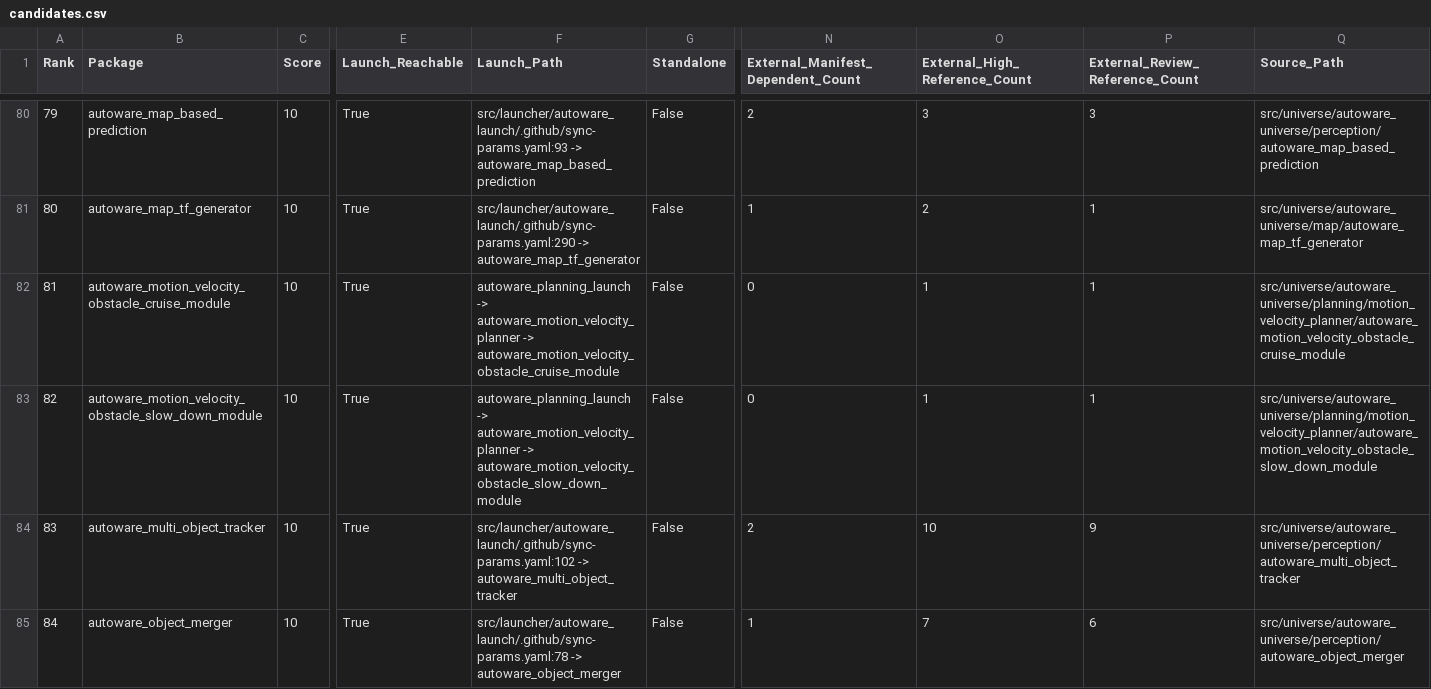
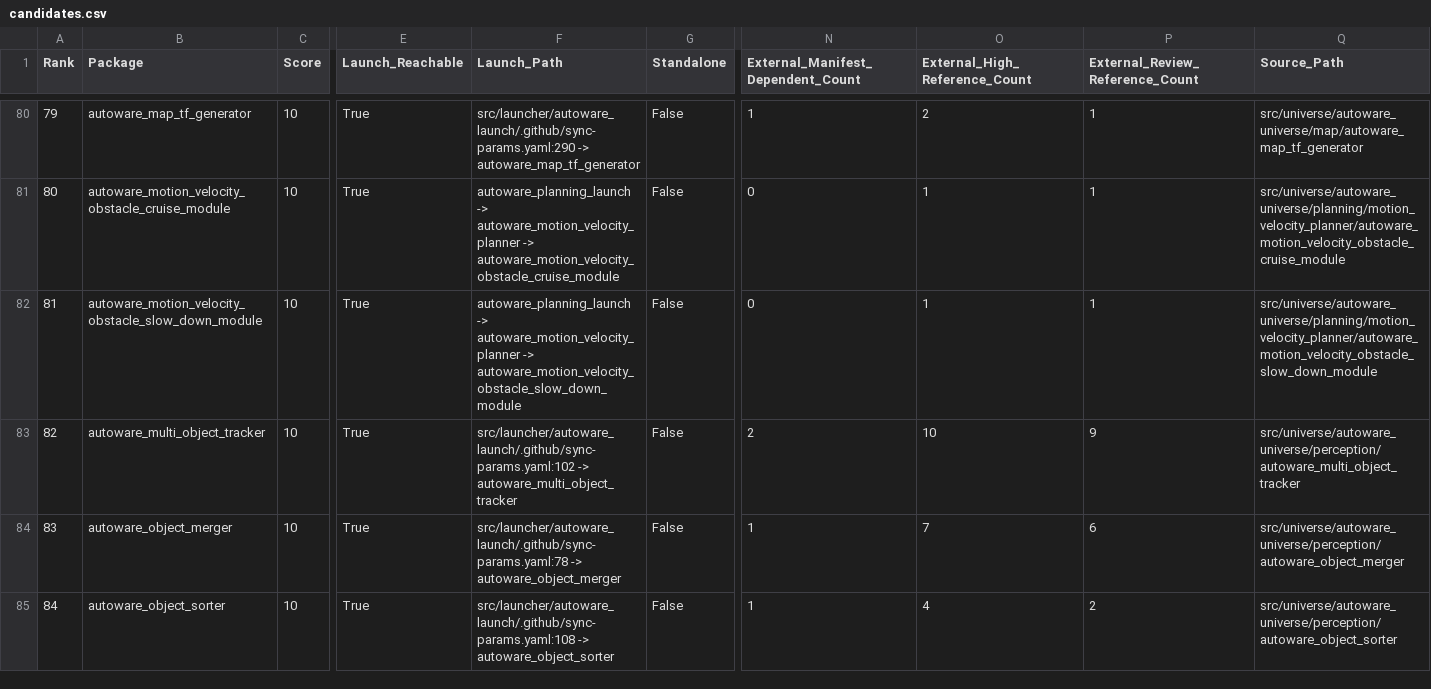
Before and after one commit to xmfcx/universe-dependencies, a CSV file: candidates.csv, drawn as a sheet; only a part is shown, gaps mark what is left out; the diff covers the shown part only; the diff names each change by its address in the sheet, - before the commit and + after, or states it on an @@ line.

Commit message:
chore(data): refresh candidate snapshot
Signed-off-by: Mete Fatih Cırıt <mfc@autoware.org>

```diff
--- a/candidates.csv
+++ b/candidates.csv
-B80 (Package): autoware_map_based_prediction
+B80 (Package): autoware_map_tf_generator
-F80 (Launch_Path): src/launcher/autoware_launch/.github/sync-params.yaml:93 -> autoware_map_based_prediction
+F80 (Launch_Path): src/launcher/autoware_launch/.github/sync-params.yaml:290 -> autoware_map_tf_generator
-N80: 2
+N80: 1
-O80 (External_High_Reference_Count): 3
+O80 (External_High_Reference_Count): 2
-P80 (External_Review_Reference_Count): 3
+P80 (External_Review_Reference_Count): 1
-Q80 (Source_Path): src/universe/autoware_universe/perception/autoware_map_based_prediction
+Q80 (Source_Path): src/universe/autoware_universe/map/autoware_map_tf_generator
-B81 (Package): autoware_map_tf_generator
+B81 (Package): autoware_motion_velocity_obstacle_cruise_module
-F81 (Launch_Path): src/launcher/autoware_launch/.github/sync-params.yaml:290 -> autoware_map_tf_generator
+F81 (Launch_Path): autoware_planning_launch -> autoware_motion_velocity_planner -> autoware_motion_velocity_obstacle_cruise_module
-N81: 1
+N81: 0
-O81 (External_High_Reference_Count): 2
+O81 (External_High_Reference_Count): 1
-Q81 (Source_Path): src/universe/autoware_universe/map/autoware_map_tf_generator
+Q81 (Source_Path): src/universe/autoware_universe/planning/motion_velocity_planner/autoware_motion_velocity_obstacle_cruise_module
-B82 (Package): autoware_motion_velocity_obstacle_cruise_module
+B82 (Package): autoware_motion_velocity_obstacle_slow_down_module
-F82 (Launch_Path): …autoware_motion_velocity_planner -> autoware_motion_velocity_obstacle_cruise_module
+F82 (Launch_Path): …autoware_motion_velocity_planner -> autoware_motion_velocity_obstacle_slow_down_module
-Q82 (Source_Path): src/universe/autoware_universe/planning/motion_velocity_planner/autoware_motion_velocity_obstacle_cruise_module
+Q82 (Source_Path): src/universe/autoware_universe/planning/motion_velocity_planner/autoware_motion_velocity_obstacle_slow_down_module
-B83 (Package): autoware_motion_velocity_obstacle_slow_down_module
+B83 (Package): autoware_multi_object_tracker
-F83 (Launch_Path): autoware_planning_launch -> autoware_motion_velocity_planner -> autoware_motion_velocity_obstacle_slow_down_module
+F83 (Launch_Path): src/launcher/autoware_launch/.github/sync-params.yaml:102 -> autoware_multi_object_tracker
-N83: 0
+N83: 2
-O83 (External_High_Reference_Count): 1
+O83 (External_High_Reference_Count): 10
-P83 (External_Review_Reference_Count): 1
+P83 (External_Review_Reference_Count): 9
-Q83 (Source_Path): src/universe/autoware_universe/planning/motion_velocity_planner/autoware_motion_velocity_obstacle_slow_down_module
+Q83 (Source_Path): src/universe/autoware_universe/perception/autoware_multi_object_tracker
-B84 (Package): autoware_multi_object_tracker
+B84 (Package): autoware_object_merger
-F84 (Launch_Path): src/launcher/autoware_launch/.github/sync-params.yaml:102 -> autoware_multi_object_tracker
+F84 (Launch_Path): src/launcher/autoware_launch/.github/sync-params.yaml:78 -> autoware_object_merger
-N84: 2
+N84: 1
-O84 (External_High_Reference_Count): 10
+O84 (External_High_Reference_Count): 7
-P84 (External_Review_Reference_Count): 9
+P84 (External_Review_Reference_Count): 6
-Q84 (Source_Path): src/universe/autoware_universe/perception/autoware_multi_object_tracker
+Q84 (Source_Path): src/universe/autoware_universe/perception/autoware_object_merger
-B85 (Package): autoware_object_merger
+B85 (Package): autoware_object_sorter
-F85 (Launch_Path): src/launcher/autoware_launch/.github/sync-params.yaml:78 -> autoware_object_merger
+F85 (Launch_Path): src/launcher/autoware_launch/.github/sync-params.yaml:108 -> autoware_object_sorter
-O85 (External_High_Reference_Count): 7
+O85 (External_High_Reference_Count): 4
-P85 (External_Review_Reference_Count): 6
+P85 (External_Review_Reference_Count): 2
-Q85 (Source_Path): src/universe/autoware_universe/perception/autoware_object_merger
+Q85 (Source_Path): src/universe/autoware_universe/perception/autoware_object_sorter
```
Also changed, not shown: 77 edited cells elsewhere in this file, 1 other file.
